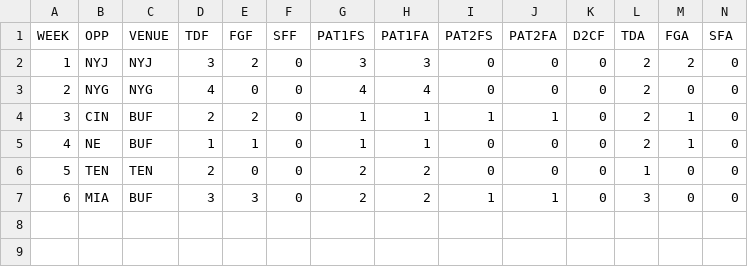
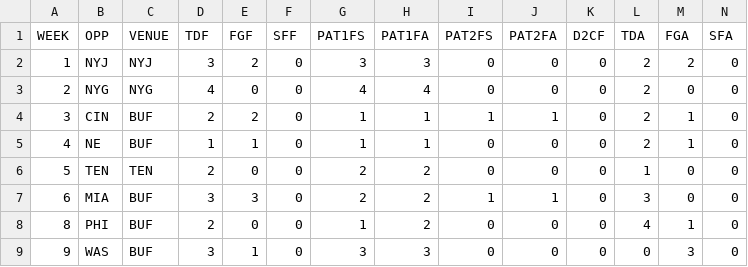
Before and after one commit to JoeJimFlood/MerrerPredictifier, a CSV file: NFL2019/Score Tables/BUF.csv, drawn as a sheet; only a part is shown; rows hold the shown columns only; the diff names each change by its address in the sheet, - before the commit and + after, or states it on an @@ line.

Commit message:
Added 2019 NFL Week 10 Forecasts

```diff
--- a/NFL2019/Score Tables/BUF.csv
+++ b/NFL2019/Score Tables/BUF.csv
+row 8: 8 | PHI | BUF | 2 | 0 | 0 | 1 | 2 | 0 | 0 | 0 | 4 | 1 | 0
+row 9: 9 | WAS | BUF | 3 | 1 | 0 | 3 | 3 | 0 | 0 | 0 | 0 | 3 | 0
```
Also changed, not shown: NFL2019/Score Tables/CHI.csv, NFL2019/Score Tables/DEN.csv, 38 other files.
